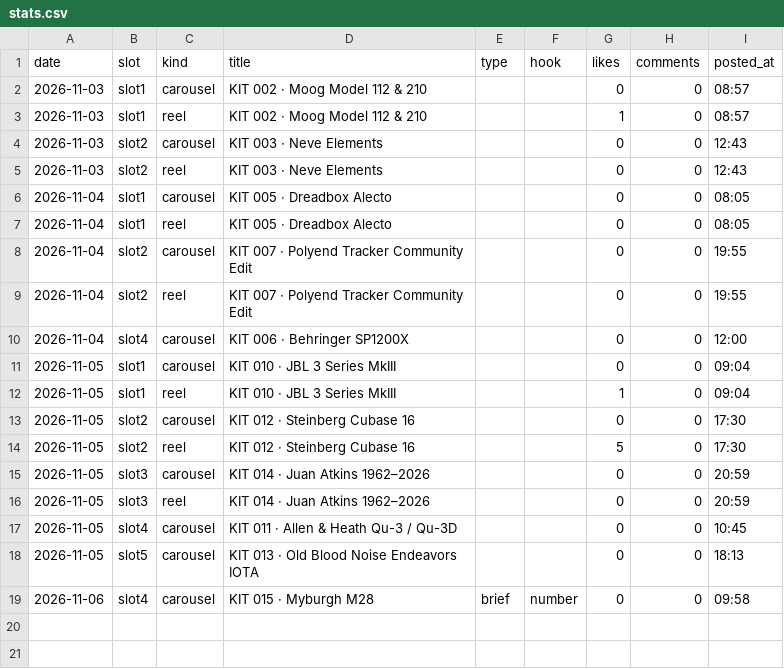
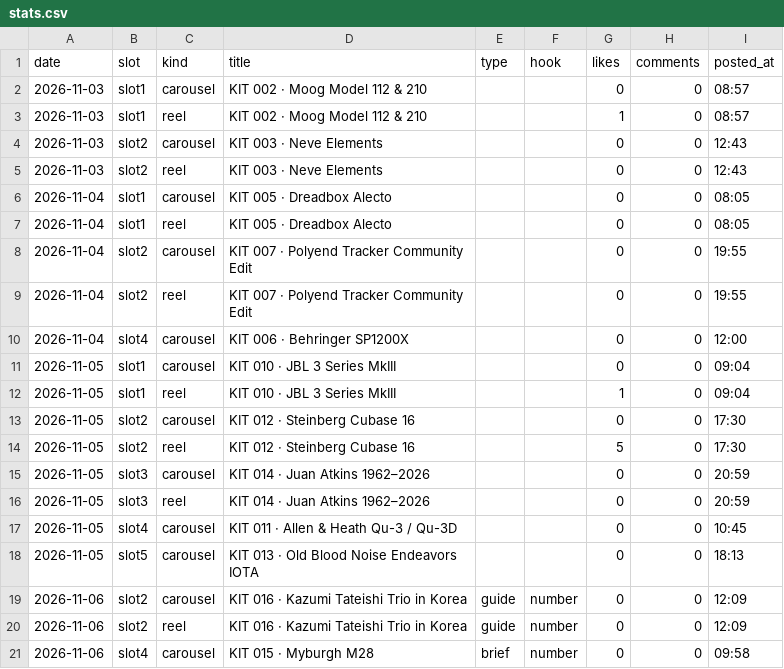
Before and after one commit to wonjoolee/mukit-media, a CSV file: pipeline/stats.csv, drawn as a sheet.

Commit message:
posted 2026-11-06-1212

```diff
--- a/pipeline/stats.csv
+++ b/pipeline/stats.csv
@@ -18,2 +18,4 @@ date,slot,kind,title,type,hook,likes,comments,posted_at
 2026-11-05,slot5,carousel,KIT 013 · Old Blood Noise Endeavors IOTA,,,0,0,18:13
+2026-11-06,slot2,carousel,KIT 016 · Kazumi Tateishi Trio in Korea,guide,number,0,0,12:09
+2026-11-06,slot2,reel,KIT 016 · Kazumi Tateishi Trio in Korea,guide,number,0,0,12:09
 2026-11-06,slot4,carousel,KIT 015 · Myburgh M28,brief,number,0,0,09:58
```
Also changed, not shown: 1 other file.
